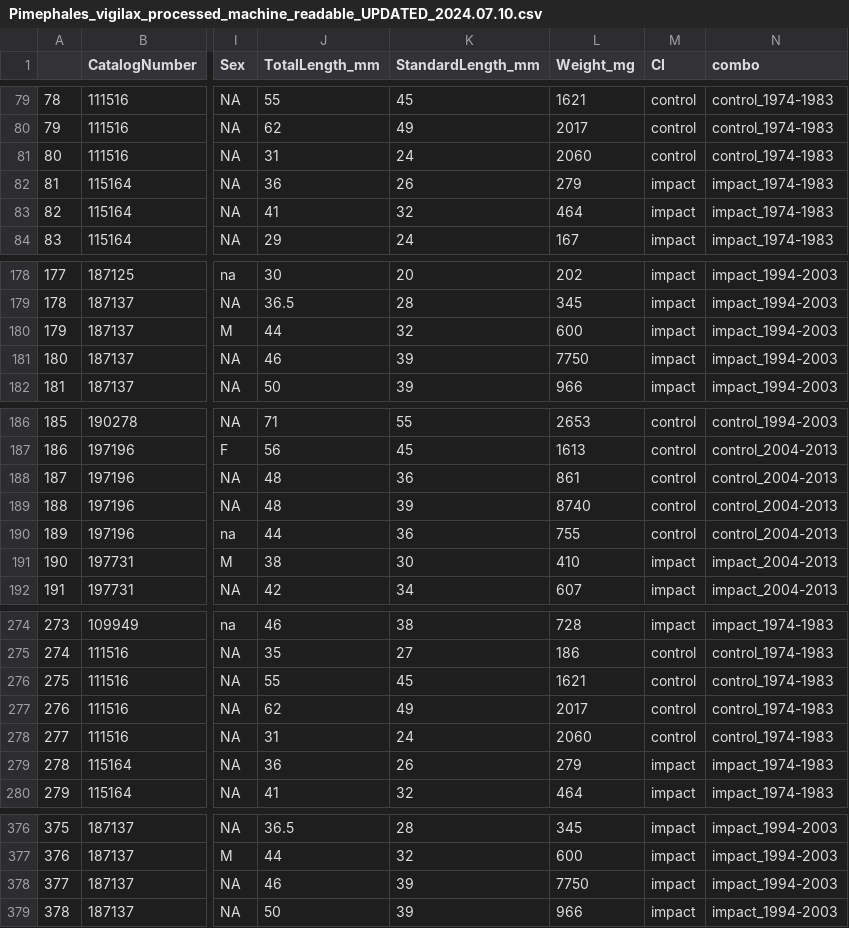
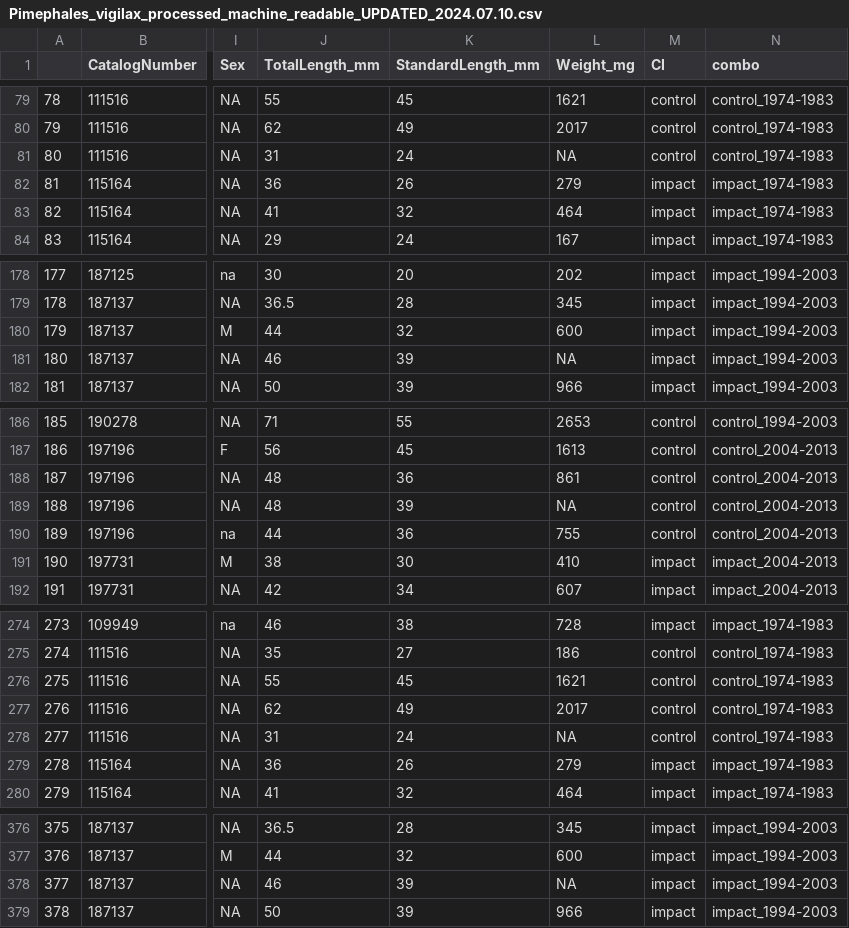
Before and after one commit to wood-lab/TUBRI, a CSV file: data/processed/Pimephales_vigilax_processed_machine_readable_UPDATED_2024.07.10.csv, drawn as a sheet; only a part is shown, gaps mark what is left out; the diff covers the shown part only; the diff names each change by its address in the sheet, - before the commit and + after, or states it on an @@ line.

Commit message:
fixing erroneous measurements of weight

```diff
--- a/data/processed/Pimephales_vigilax_processed_machine_readable_UPDATED_2024.07.10.csv
+++ b/data/processed/Pimephales_vigilax_processed_machine_readable_UPDATED_2024.07.10.csv
-L81 (Weight_mg): 2060
+L81 (Weight_mg): NA
-L181 (Weight_mg): 7750
+L181 (Weight_mg): NA
-L189 (Weight_mg): 8740
+L189 (Weight_mg): NA
-L278 (Weight_mg): 2060
+L278 (Weight_mg): NA
-L378 (Weight_mg): 7750
+L378 (Weight_mg): NA
```
Also changed, not shown: 109 edited cells elsewhere in this file, data/processed/Notropis_atherinoides_processed_human_readable.csv, data/processed/Notropis_atherinoides_processed_machine_readable.csv, 12 other files.
